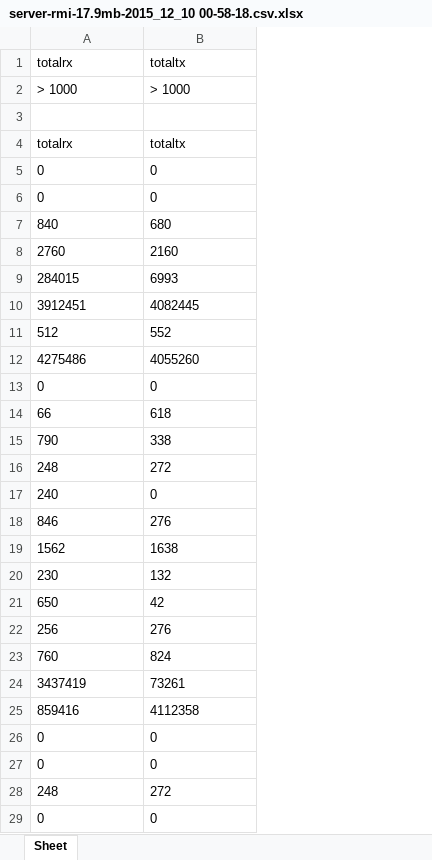
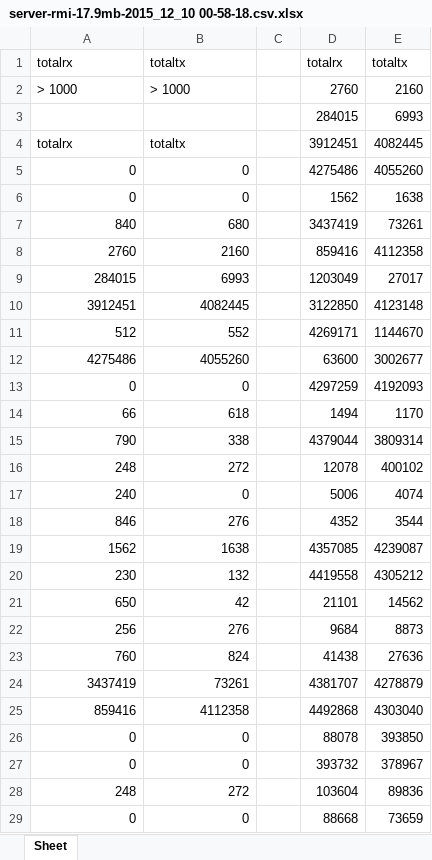
Before and after one commit to fan-jin/CacheExt, an Excel workbook: data/17.9mb/rmi/server-rmi-17.9mb-2015_12_10 00-58-18.csv.xlsx, sheet Sheet, drawn as a sheet; only a part is shown; values as stored, in another font and other column widths than the file's, no borders; the diff covers the shown part only; the diff names each change by its address in the sheet, - before the commit and + after, or states it on an @@ line.

```diff
--- a/data/17.9mb/rmi/server-rmi-17.9mb-2015_12_10 00-58-18.csv.xlsx (sheet Sheet)
+++ b/data/17.9mb/rmi/server-rmi-17.9mb-2015_12_10 00-58-18.csv.xlsx (sheet Sheet)
+column C, empty
+column D, rows 1-29: totalrx | 2760 | 284015 | 3912451 | 4275486 | 1562 | 3437419 | 859416 | 1203049 | 3122850 | 4269171 | 63600 | 4297259 | 1494 | 4379044 | 12078 | 5006 | 4352 | 4357085 | 4419558 | 21101 | 9684 | 41438 | 4381707 | 4492868 | 88078 | 393732 | 103604 | 88668
+column E, rows 1-29: totaltx | 2160 | 6993 | 4082445 | 4055260 | 1638 | 73261 | 4112358 | 27017 | 4123148 | 1144670 | 3002677 | 4192093 | 1170 | 3809314 | 400102 | 4074 | 3544 | 4239087 | 4305212 | 14562 | 8873 | 27636 | 4278879 | 4303040 | 393850 | 378967 | 89836 | 73659
-row 3: (empty)
+row 3:  |  |  | 284015 | 6993
-A5:B29 alignment: left
+A5:B29 alignment: right
```
Also changed, not shown: cell formats elsewhere in this sheet, data/17.9mb/rmi/rmi-client-1-rotate-17.9MB-2015_12_10 00-58-34.csv.xlsx, data/17.9mb/rmi/rmi-client-2-flip-17.9MB-2015_12_10 00-58-32.csv.xlsx, 35 other files.
